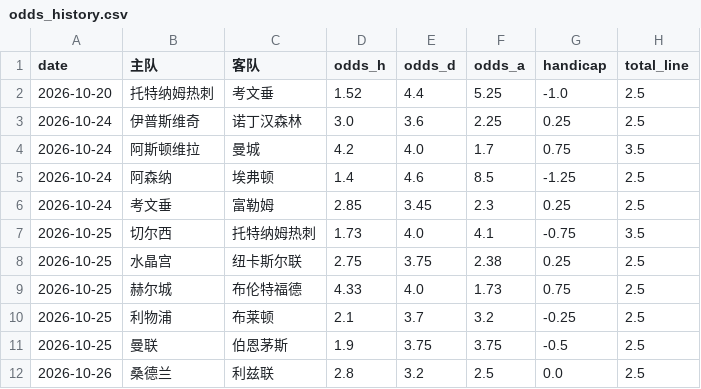
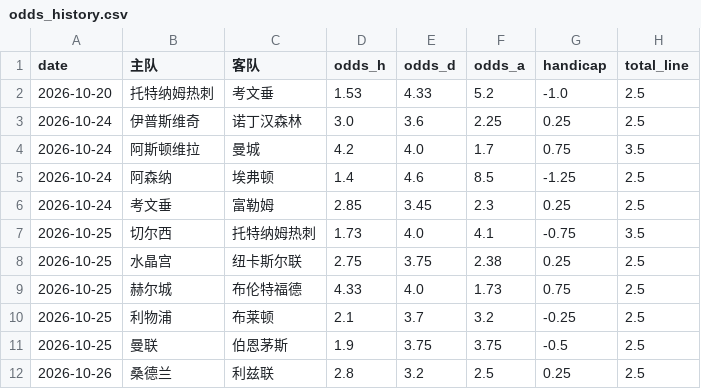
Before and after one commit to kejiqun/epl-prediction, a CSV file: odds_history.csv, drawn as a sheet.

```diff
--- a/odds_history.csv
+++ b/odds_history.csv
@@ -1,3 +1,3 @@
 date,主队,客队,odds_h,odds_d,odds_a,handicap,total_line
-2026-10-20,托特纳姆热刺,考文垂,1.52,4.4,5.25,-1.0,2.5
+2026-10-20,托特纳姆热刺,考文垂,1.53,4.33,5.2,-1.0,2.5
 2026-10-24,伊普斯维奇,诺丁汉森林,3.0,3.6,2.25,0.25,2.5
@@ -11,2 +11,2 @@
 2026-10-25,曼联,伯恩茅斯,1.9,3.75,3.75,-0.5,2.5
-2026-10-26,桑德兰,利兹联,2.8,3.2,2.5,0.0,2.5
+2026-10-26,桑德兰,利兹联,2.8,3.2,2.5,0.25,2.5
```
Also changed, not shown: predictions_log.csv, 2 other files.
